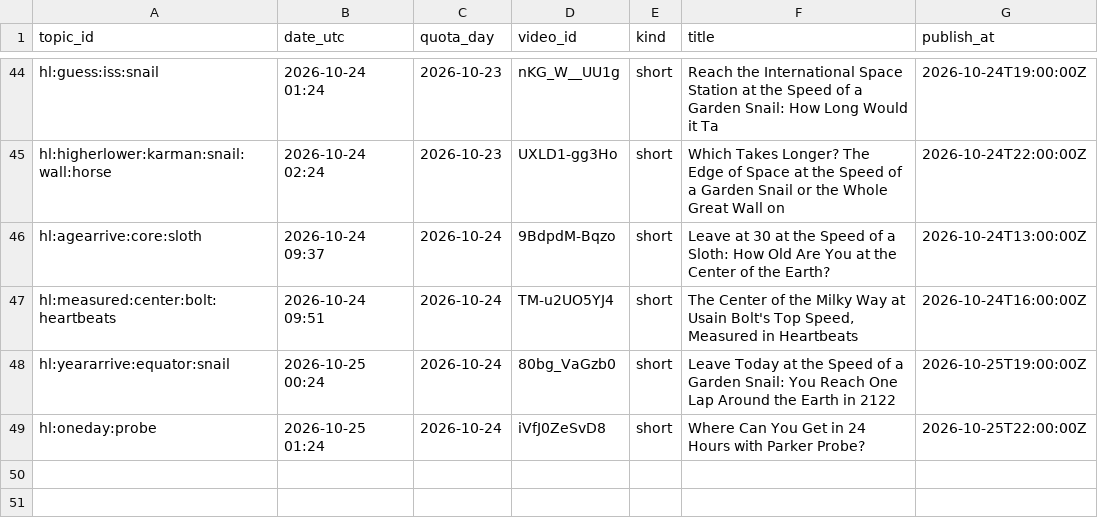
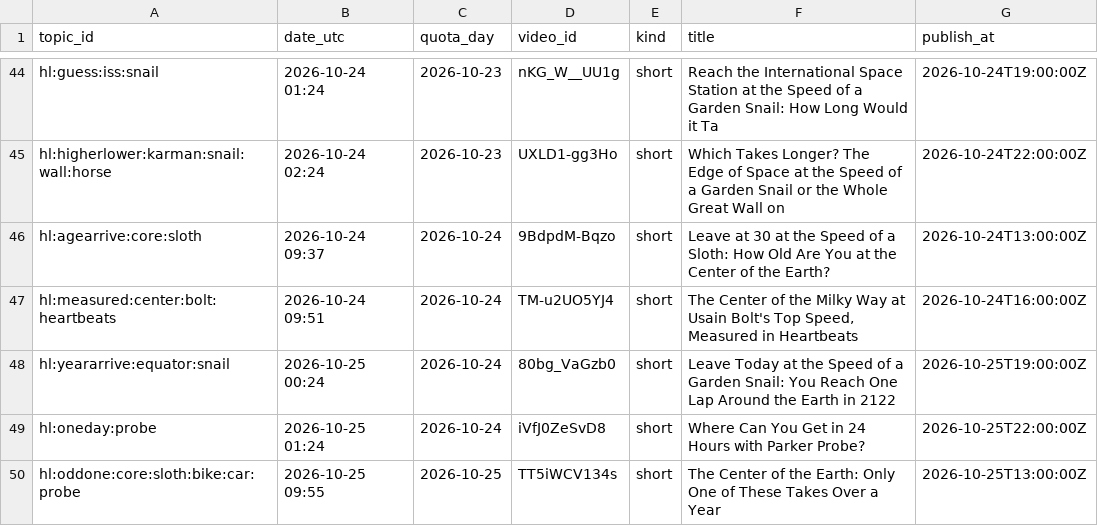
Before and after one commit to olgunkadirgulhan/fenek-de-en, a CSV file: howlong_published.csv, drawn as a sheet; only a part is shown, gaps mark what is left out.

Commit message:
howlong: 2026-10-25-0955

```diff
--- a/howlong_published.csv
+++ b/howlong_published.csv
@@ -49 +49,2 @@ hl:yeararrive:equator:snail,2026-10-25 00:24,2026-10-24,80bg_VaGzb0,short,Leave
 hl:oneday:probe,2026-10-25 01:24,2026-10-24,iVfJ0ZeSvD8,short,Where Can You Get in 24 Hours with Parker Probe?,2026-10-25T22:00:00Z
+hl:oddone:core:sloth:bike:car:probe,2026-10-25 09:55,2026-10-25,TT5iWCV134s,short,The Center of the Earth: Only One of These Takes Over a Year,2026-10-25T13:00:00Z
```
